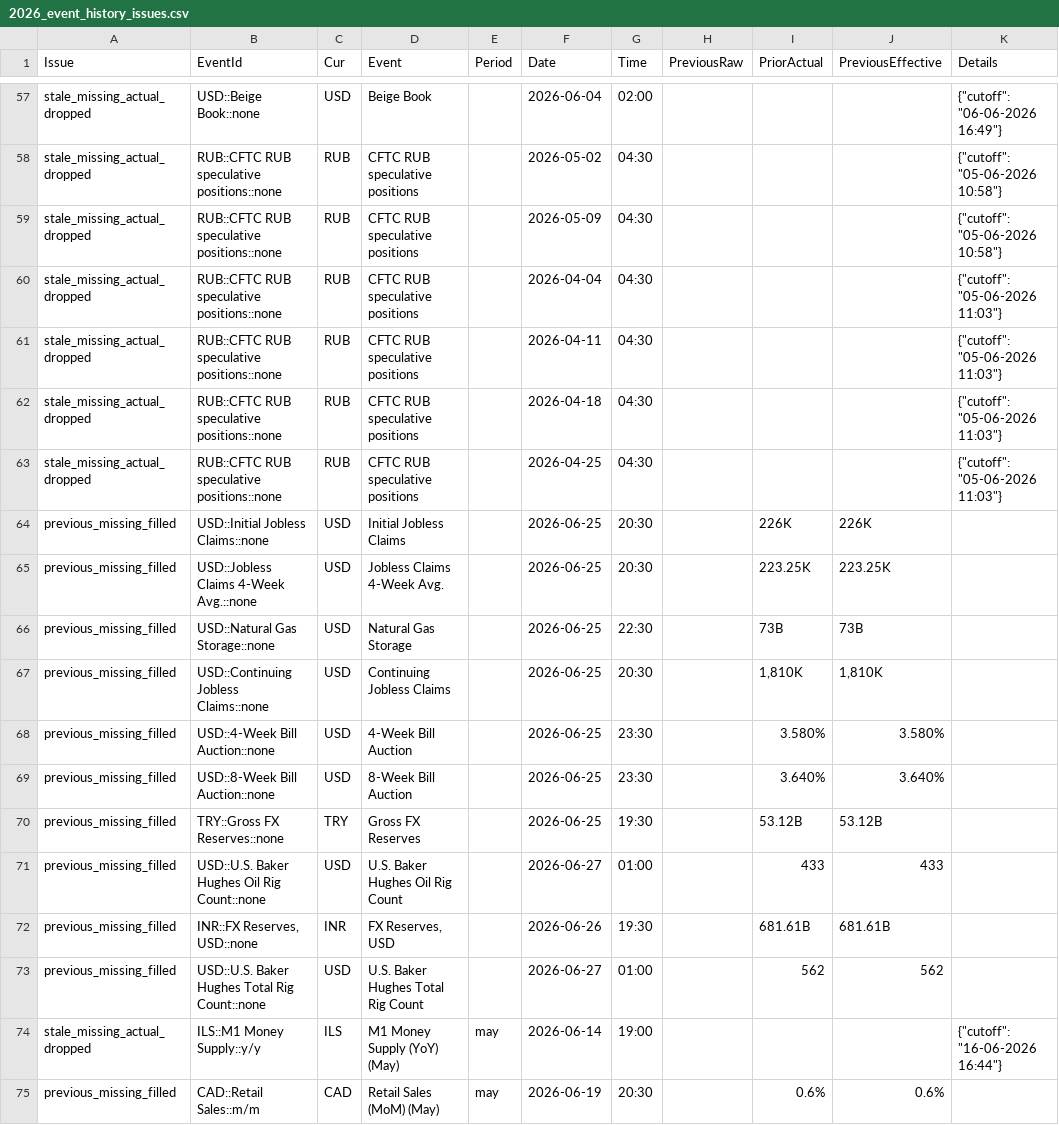
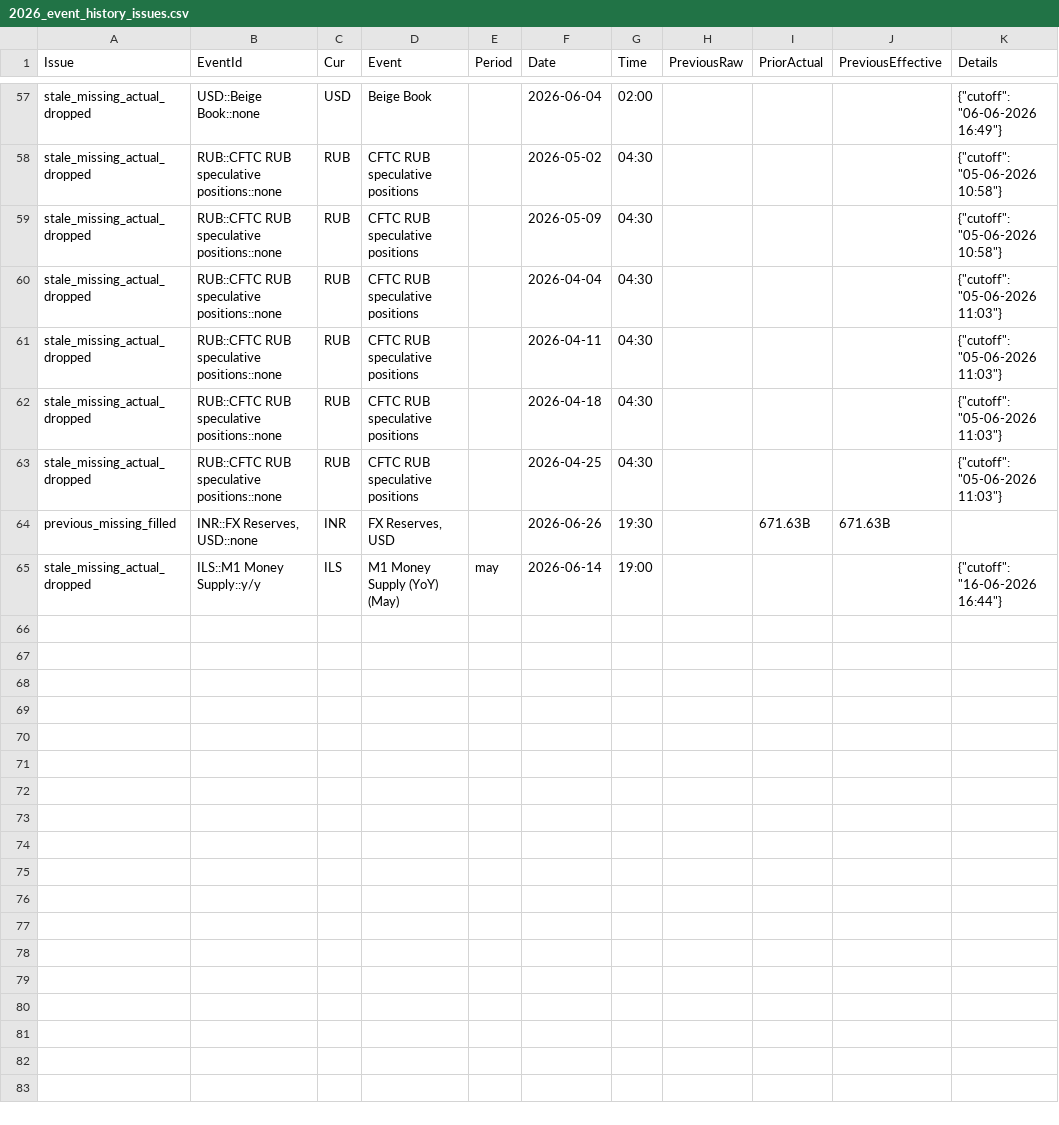
Before and after one commit to yiyousiow000814/XAUUSD-Calendar-Agent, a CSV file: data/event_history_index/2026_event_history_issues.csv, drawn as a sheet; only a part is shown, gaps mark what is left out.

```diff
--- a/data/event_history_index/2026_event_history_issues.csv
+++ b/data/event_history_index/2026_event_history_issues.csv
@@ -63,13 +63,3 @@ stale_missing_actual_dropped,RUB::CFTC RUB speculative positions::none,RUB,CFTC
 stale_missing_actual_dropped,RUB::CFTC RUB speculative positions::none,RUB,CFTC RUB speculative positions,,2026-04-25,04:30,,,,"{""cutoff"": ""05-06-2026 11:03""}"
-previous_missing_filled,USD::Initial Jobless Claims::none,USD,Initial Jobless Claims,,2026-06-25,20:30,,226K,226K,
-previous_missing_filled,USD::Jobless Claims 4-Week Avg.::none,USD,Jobless Claims 4-Week Avg.,,2026-06-25,20:30,,223.25K,223.25K,
-previous_missing_filled,USD::Natural Gas Storage::none,USD,Natural Gas Storage,,2026-06-25,22:30,,73B,73B,
-previous_missing_filled,USD::Continuing Jobless Claims::none,USD,Continuing Jobless Claims,,2026-06-25,20:30,,"1,810K","1,810K",
-previous_missing_filled,USD::4-Week Bill Auction::none,USD,4-Week Bill Auction,,2026-06-25,23:30,,3.580%,3.580%,
-previous_missing_filled,USD::8-Week Bill Auction::none,USD,8-Week Bill Auction,,2026-06-25,23:30,,3.640%,3.640%,
-previous_missing_filled,TRY::Gross FX Reserves::none,TRY,Gross FX Reserves,,2026-06-25,19:30,,53.12B,53.12B,
-previous_missing_filled,USD::U.S. Baker Hughes Oil Rig Count::none,USD,U.S. Baker Hughes Oil Rig Count,,2026-06-27,01:00,,433,433,
-previous_missing_filled,"INR::FX Reserves, USD::none",INR,"FX Reserves, USD",,2026-06-26,19:30,,681.61B,681.61B,
-previous_missing_filled,USD::U.S. Baker Hughes Total Rig Count::none,USD,U.S. Baker Hughes Total Rig Count,,2026-06-27,01:00,,562,562,
+previous_missing_filled,"INR::FX Reserves, USD::none",INR,"FX Reserves, USD",,2026-06-26,19:30,,671.63B,671.63B,
 stale_missing_actual_dropped,ILS::M1 Money Supply::y/y,ILS,M1 Money Supply (YoY)  (May),may,2026-06-14,19:00,,,,"{""cutoff"": ""16-06-2026 16:44""}"
-previous_missing_filled,CAD::Retail Sales::m/m,CAD,Retail Sales (MoM)  (May),may,2026-06-19,20:30,,0.6%,0.6%,
```
Also changed, not shown: data/event_history_index/2026_event_history_index.csv, data/event_history_index/2026_event_history_issues_solved.csv, 7 other files.
